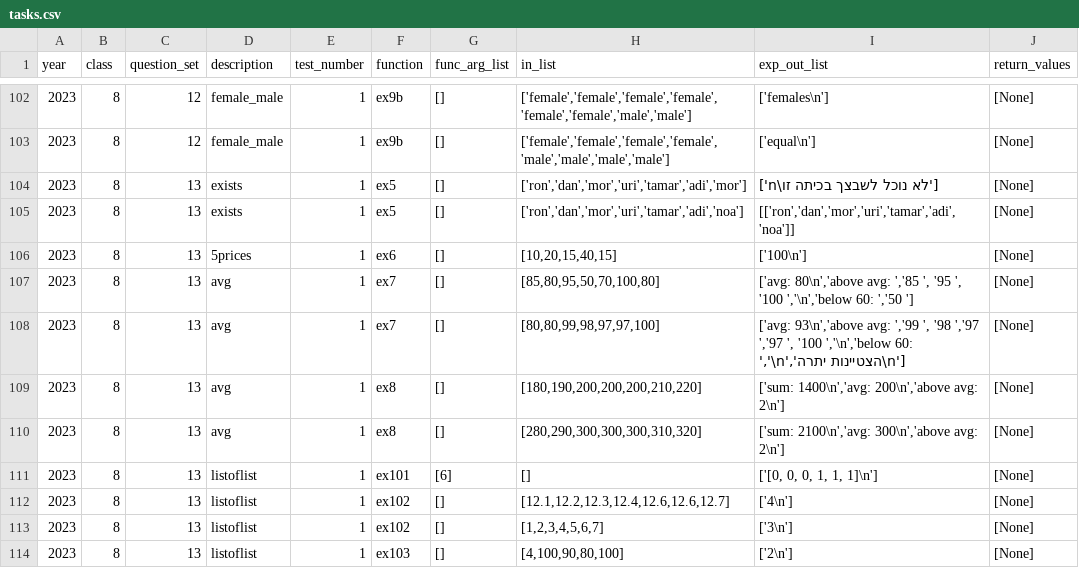
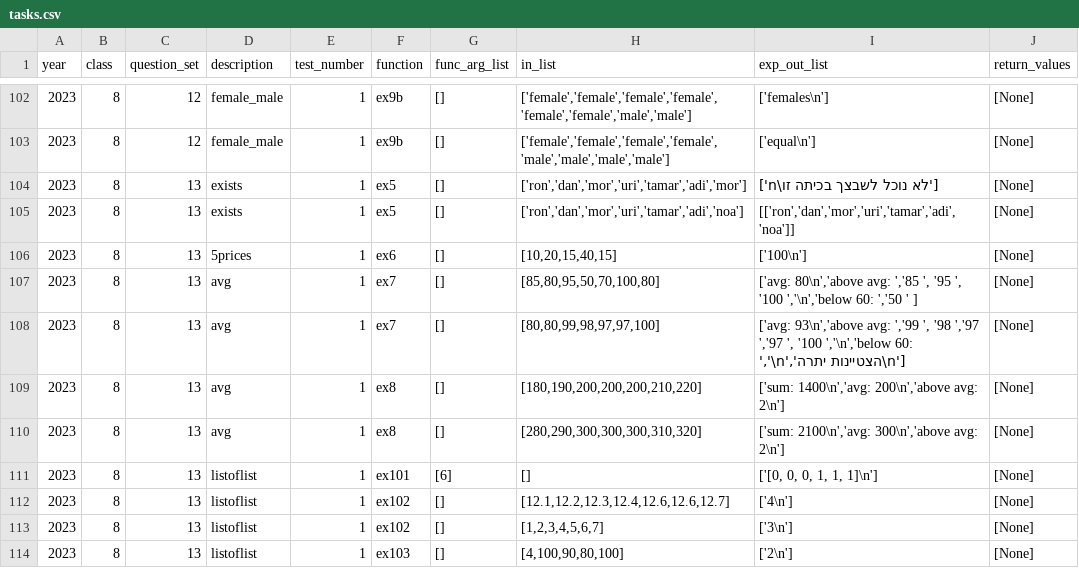
Before and after one commit to tomer2b/auto_grading, a CSV file: tasks.csv, drawn as a sheet; only a part is shown, gaps mark what is left out.

Commit message:
'autosave'

```diff
--- a/tasks.csv
+++ b/tasks.csv
@@ -106,3 +106,3 @@ year,class,question_set,description,test_number,function,func_arg_list,in_list,e
 2023,8,13,"5prices",1,ex6,"[]","[10,20,15,40,15]","['100\n']","[None]"
-2023,8,13,"avg",1,ex7,"[]","[85,80,95,50,70,100,80]","['avg: 80\n','above avg: ','85 ', '95 ', '100 ','\n','below 60: ','50 ']","[None]"
+2023,8,13,"avg",1,ex7,"[]","[85,80,95,50,70,100,80]","['avg: 80\n','above avg: ','85 ', '95 ', '100 ','\n','below 60: ','50 ' ]","[None]"
 2023,8,13,"avg",1,ex7,"[]","[80,80,99,98,97,97,100]","['avg: 93\n','above avg: ','99 ', '98 ','97 ','97 ', '100 ','\n','below 60: ','\n','הצטיינות יתרה\n']","[None]"
```
